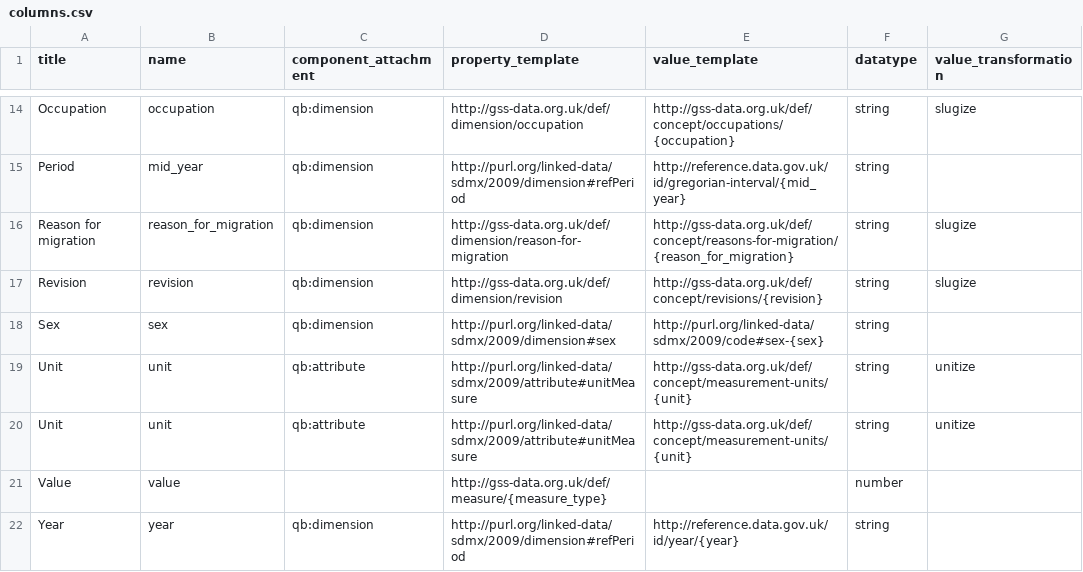
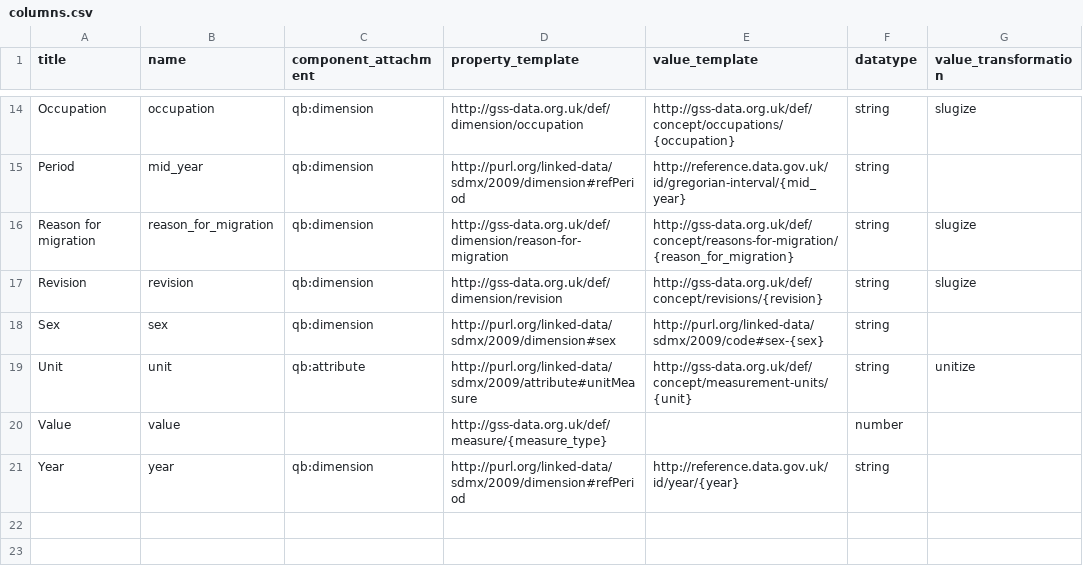
Before and after one commit to GSS-Cogs/ref_migration, a CSV file: columns.csv, drawn as a sheet; only a part is shown, gaps mark what is left out; the diff names each change by its address in the sheet, - before the commit and + after, or states it on an @@ line.

Commit message:
Remove duplicate entry for Unit

```diff
--- a/columns.csv
+++ b/columns.csv
-row 20: Unit | unit | qb:attribute | http://purl.org/linked-data/sdmx/2009/attribute#unitMeasure | http://gss-data.org.uk/def/concept/measurement-units/{unit} | string | unitize
```
